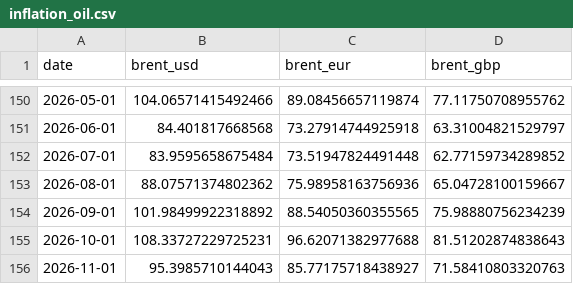
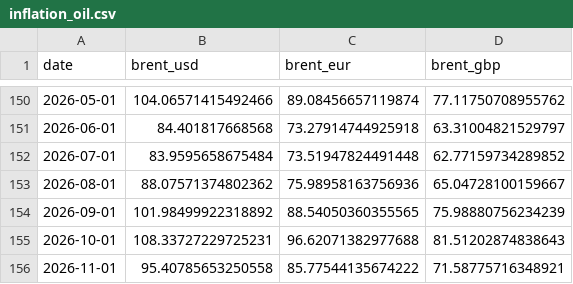
Before and after one commit to aannapiazza/Hormuz-shock-dashboard, a CSV file: data/inflation_oil.csv, drawn as a sheet; only a part is shown, gaps mark what is left out.

```diff
--- a/data/inflation_oil.csv
+++ b/data/inflation_oil.csv
@@ -155,2 +155,2 @@ date,brent_usd,brent_eur,brent_gbp
 2026-10-01,108.33727229725231,96.62071382977688,81.51202874838643
-2026-11-01,95.3985710144043,85.77175718438927,71.58410803320763
+2026-11-01,95.40785653250558,85.77544135674222,71.58775716348921
```
Also changed, not shown: 1 other file.
